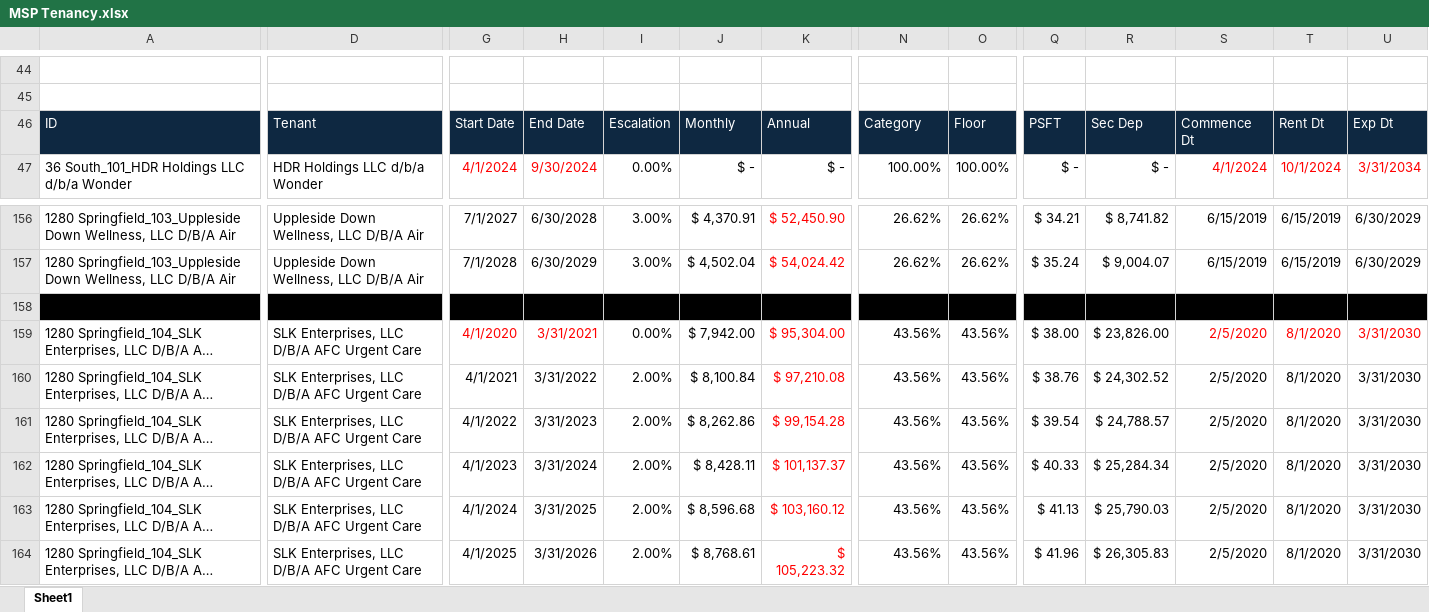
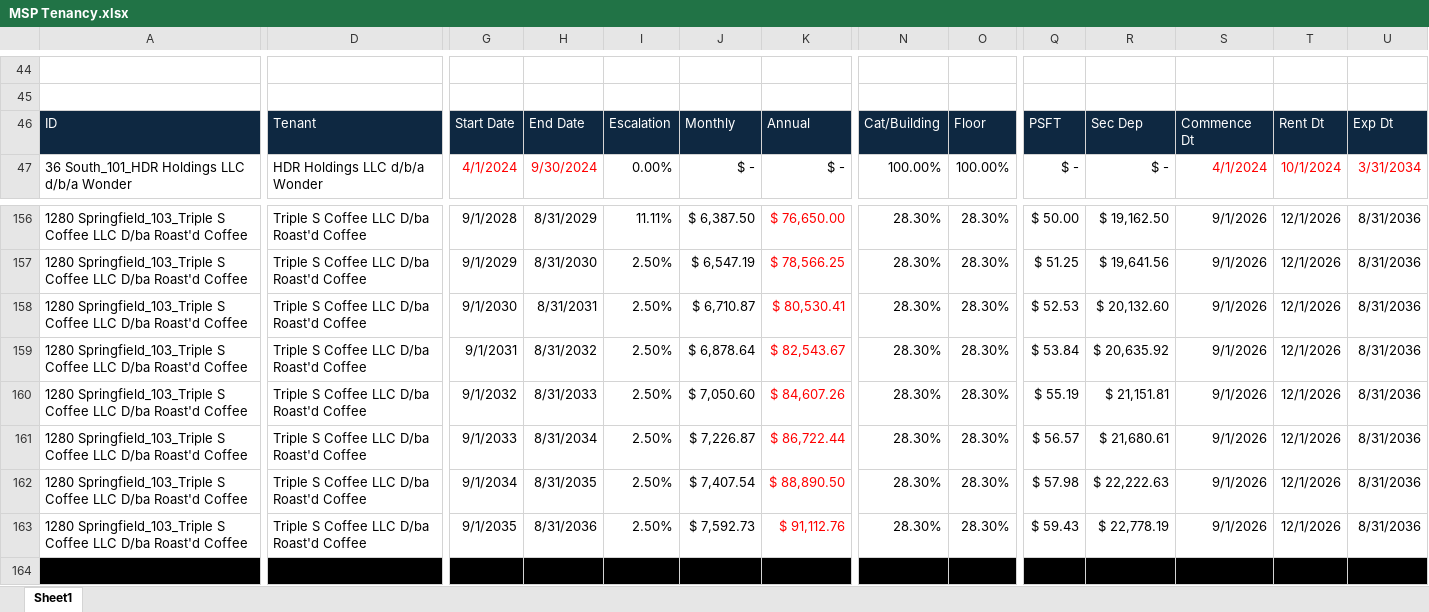
Before and after one commit to asollog61/msp-dashboard, an Excel workbook: data/MSP Tenancy.xlsx, sheet Sheet1, drawn as a sheet; only a part is shown, gaps mark what is left out; the shorter side is filled out with more unchanged rows; long unchanged cells end in …; values as stored, in another font and other column widths than the file's, no borders; removed rows and columns are numbered as before the commit, all else as after; rows hold the shown columns only; the diff covers the shown part only; the diff names each change by its address in the sheet, - before the commit and + after, or states it on an @@ line.

```diff
--- a/data/MSP Tenancy.xlsx (sheet Sheet1)
+++ b/data/MSP Tenancy.xlsx (sheet Sheet1)
-N46: Category
+N46: Cat/Building
-A156: 1280 Springfield_103_Uppleside Down Wellness, LLC D/B/A Air
+A156: 1280 Springfield_103_Triple S Coffee LLC D/ba Roast'd Coffee
-D156: Uppleside Down Wellness, LLC D/B/A Air
+D156: Triple S Coffee LLC D/ba Roast'd Coffee
-G156: 7/1/2027
+G156: 9/1/2028
-H156: 6/30/2028
+H156: 8/31/2029
-I156: 3.00%
+I156: 11.11%
-J156: $ 4,370.91
+J156: $ 6,387.50
-K156: $ 52,450.90
+K156: $ 76,650.00
-N156: 26.62%
+N156: 28.30%
-O156: 26.62%
+O156: 28.30%
-Q156: $ 34.21
+Q156: $ 50.00
-R156: $ 8,741.82
+R156: $ 19,162.50
-S156: 6/15/2019
+S156: 9/1/2026
-T156: 6/15/2019
+T156: 12/1/2026
-U156: 6/30/2029
+U156: 8/31/2036
-row 157: 1280 Springfield_103_Uppleside Down Wellness, LLC D/B/A Air | Uppleside Down Wellness, LLC D/B/A Air | 7/1/2028 | 6/30/2029 | 3.00% | $ 4,502.04 | $ 54,024.42 | 26.62% | 26.62% | $ 35.24 | $ 9,004.07 | 6/15/2019 | 6/15/2019 | 6/30/2029
+row 157: 1280 Springfield_103_Triple S Coffee LLC D/ba Roast'd Coffee | Triple S Coffee LLC D/ba Roast'd Coffee | 9/1/2029 | 8/31/2030 | 2.50% | $ 6,547.19 | $ 78,566.25 | 28.30% | 28.30% | $ 51.25 | $ 19,641.56 | 9/1/2026 | 12/1/2026 | 8/31/2036
+row 158: 1280 Springfield_103_Triple S Coffee LLC D/ba Roast'd Coffee | Triple S Coffee LLC D/ba Roast'd Coffee | 9/1/2030 | 8/31/2031 | 2.50% | $ 6,710.87 | $ 80,530.41 | 28.30% | 28.30% | $ 52.53 | $ 20,132.60 | 9/1/2026 | 12/1/2026 | 8/31/2036
+row 159: 1280 Springfield_103_Triple S Coffee LLC D/ba Roast'd Coffee | Triple S Coffee LLC D/ba Roast'd Coffee | 9/1/2031 | 8/31/2032 | 2.50% | $ 6,878.64 | $ 82,543.67 | 28.30% | 28.30% | $ 53.84 | $ 20,635.92 | 9/1/2026 | 12/1/2026 | 8/31/2036
+row 160: 1280 Springfield_103_Triple S Coffee LLC D/ba Roast'd Coffee | Triple S Coffee LLC D/ba Roast'd Coffee | 9/1/2032 | 8/31/2033 | 2.50% | $ 7,050.60 | $ 84,607.26 | 28.30% | 28.30% | $ 55.19 | $ 21,151.81 | 9/1/2026 | 12/1/2026 | 8/31/2036
+row 161: 1280 Springfield_103_Triple S Coffee LLC D/ba Roast'd Coffee | Triple S Coffee LLC D/ba Roast'd Coffee | 9/1/2033 | 8/31/2034 | 2.50% | $ 7,226.87 | $ 86,722.44 | 28.30% | 28.30% | $ 56.57 | $ 21,680.61 | 9/1/2026 | 12/1/2026 | 8/31/2036
+row 162: 1280 Springfield_103_Triple S Coffee LLC D/ba Roast'd Coffee | Triple S Coffee LLC D/ba Roast'd Coffee | 9/1/2034 | 8/31/2035 | 2.50% | $ 7,407.54 | $ 88,890.50 | 28.30% | 28.30% | $ 57.98 | $ 22,222.63 | 9/1/2026 | 12/1/2026 | 8/31/2036
+row 163: 1280 Springfield_103_Triple S Coffee LLC D/ba Roast'd Coffee | Triple S Coffee LLC D/ba Roast'd Coffee | 9/1/2035 | 8/31/2036 | 2.50% | $ 7,592.73 | $ 91,112.76 | 28.30% | 28.30% | $ 59.43 | $ 22,778.19 | 9/1/2026 | 12/1/2026 | 8/31/2036
```
Also changed, not shown: 1 added row, 1 removed row, 56 edited cells and cell formats elsewhere in this sheet, 2 other files.
